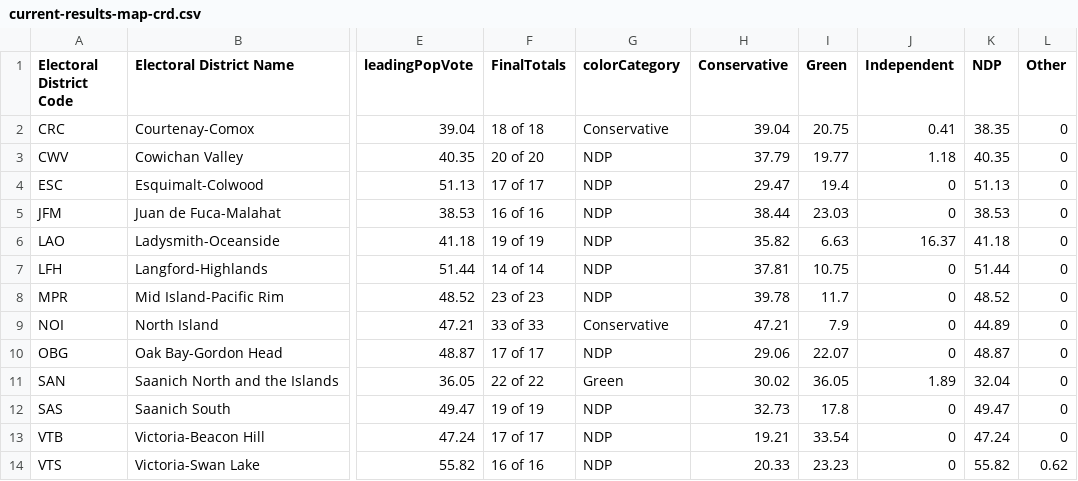
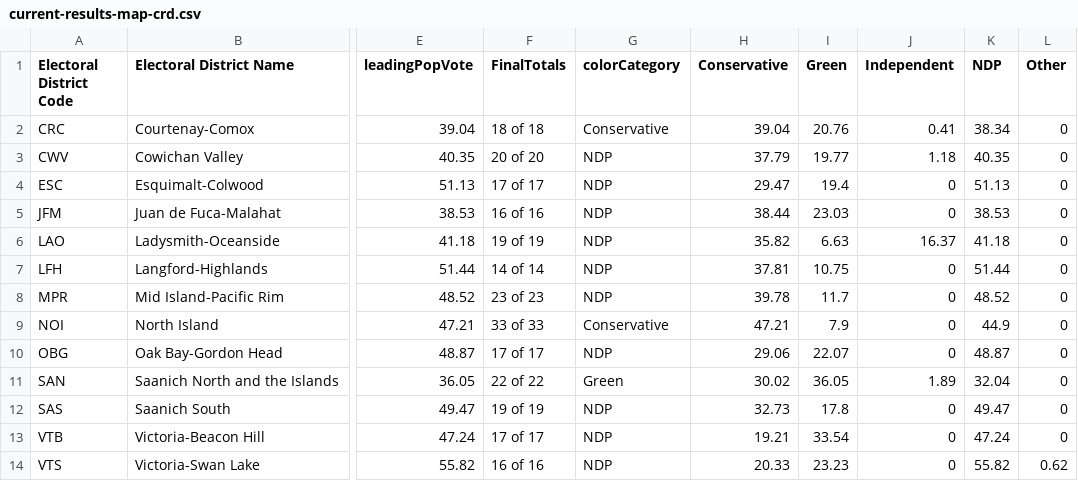
Before and after one commit to vs-postmedia/elxn24bc-results-scraper, a CSV file: data/output/current-results-map-crd.csv, drawn as a sheet; only a part is shown, gaps mark what is left out; the diff names each change by its address in the sheet, - before the commit and + after, or states it on an @@ line.

```diff
--- a/data/output/current-results-map-crd.csv
+++ b/data/output/current-results-map-crd.csv
-I2 (Green): 20.75
+I2 (Green): 20.76
-K2 (NDP): 38.35
+K2 (NDP): 38.34
-K9 (NDP): 44.89
+K9 (NDP): 44.9
```
Also changed, not shown: data/output/current-results-map-metro.csv, data/output/current-results-map.csv.
